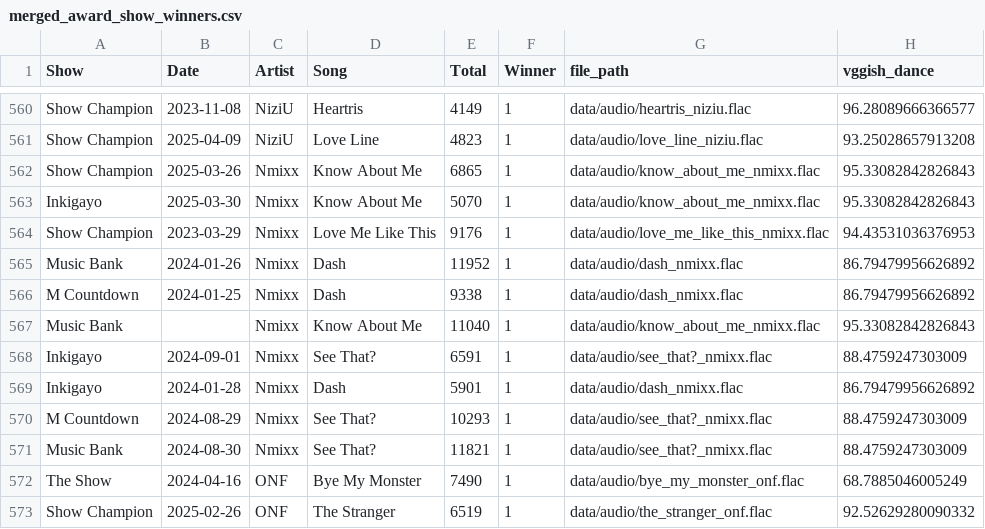
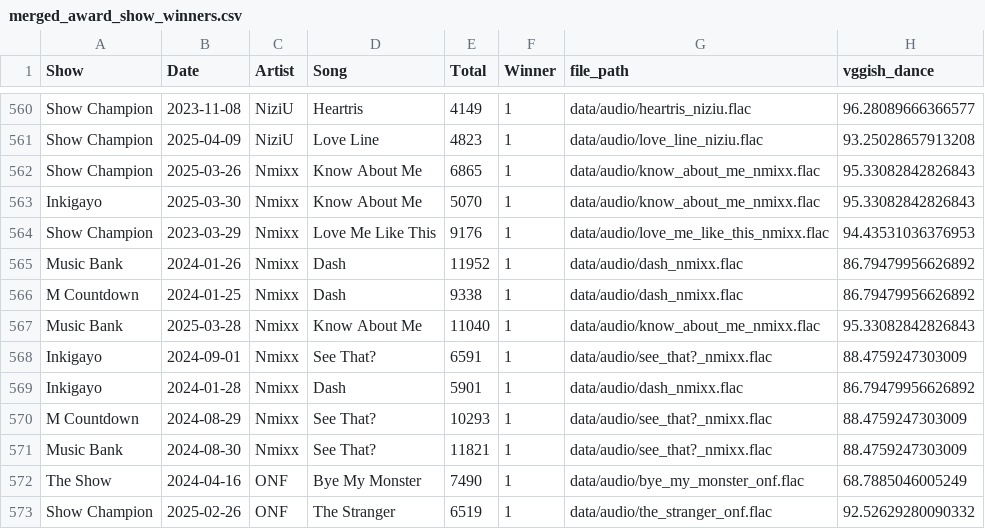
Before and after one commit to ccaban6/love-dive-into-kpop-music-show-winners, a CSV file: data/tables/merged_award_show_winners.csv, drawn as a sheet; only a part is shown, gaps mark what is left out; the diff names each change by its address in the sheet, - before the commit and + after, or states it on an @@ line.

Commit message:
Starting to create visuals; Going to tweak nonwinning data to include songs that have wins but lost

```diff
--- a/data/tables/merged_award_show_winners.csv
+++ b/data/tables/merged_award_show_winners.csv
-B567 (Date): (empty)
+B567 (Date): 2025-03-28
```
Also changed, not shown: data/tables/updated_all_award_show_winners.csv, 4 other files.
